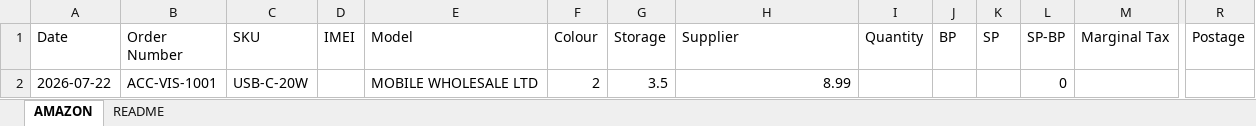
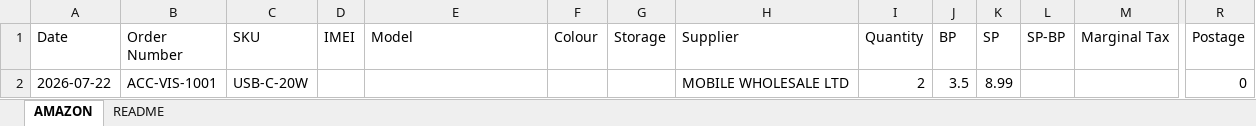
Before and after one commit to sumanthrb94-sudo/InventoryManager, an Excel workbook: e2e-screenshots/accessory-visibility/sales-accessory-1.xlsx, sheet AMAZON, drawn as a sheet; only a part is shown, gaps mark what is left out; values as stored, in another font and other column widths than the file's, no borders; removed rows and columns are numbered as before the commit, all else as after; rows hold the shown columns only; the diff names each change by its address in the sheet, - before the commit and + after, or states it on an @@ line.

```diff
--- a/e2e-screenshots/accessory-visibility/sales-accessory-1.xlsx (sheet AMAZON)
+++ b/e2e-screenshots/accessory-visibility/sales-accessory-1.xlsx (sheet AMAZON)
-row 2: 2026-07-22 | ACC-VIS-1001 | USB-C-20W |  | MOBILE WHOLESALE LTD | 2 | 3.5 | 8.99 |  |  |  | 0
+row 2: 2026-07-22 | ACC-VIS-1001 | USB-C-20W |  |  |  |  | MOBILE WHOLESALE LTD | 2 | 3.5 | 8.99 |  |  | 0
```
Also changed, not shown: e2e-screenshots/accessory-return-reconcile/sales-accessory-returned.xlsx, e2e-screenshots/accessory-return-reconcile/sales-accessory.xlsx, 34 other files.
